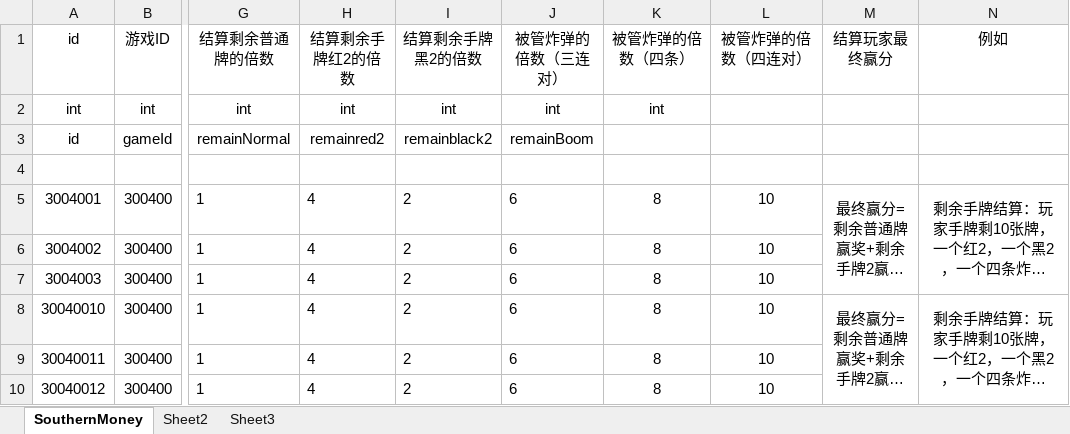
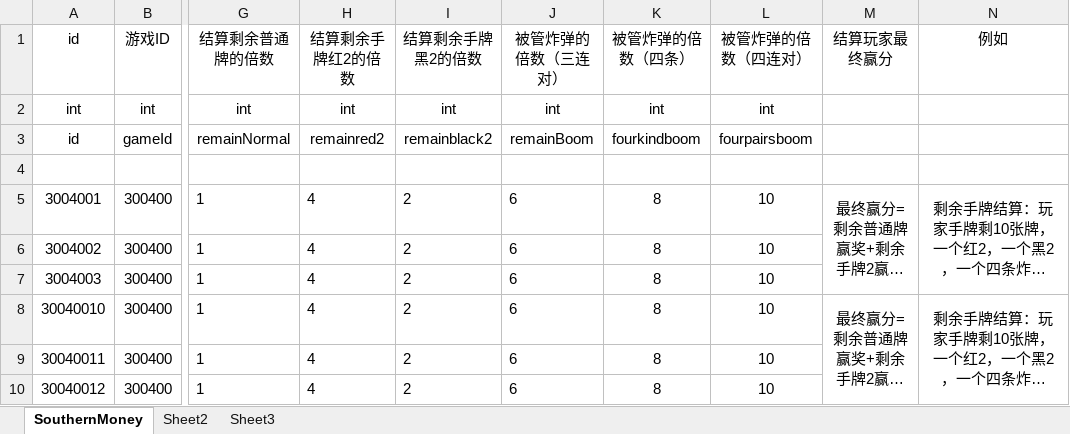
Before and after one commit to yanhailong/jjj_server, an Excel workbook: poker/resources/sample/SouthernMoney.xlsx, sheet SouthernMoney, drawn as a sheet; only a part is shown, gaps mark what is left out; long unchanged cells end in …; values as stored, in another font and other column widths than the file's, no borders; the diff names each change by its address in the sheet, - before the commit and + after, or states it on an @@ line.

```diff
--- a/poker/resources/sample/SouthernMoney.xlsx (sheet SouthernMoney)
+++ b/poker/resources/sample/SouthernMoney.xlsx (sheet SouthernMoney)
-L2: (empty)
+L2: int
-K3: (empty)
+K3: fourkindboom
-L3: (empty)
+L3: fourpairsboom
```
Also changed, not shown: 11 other files.
